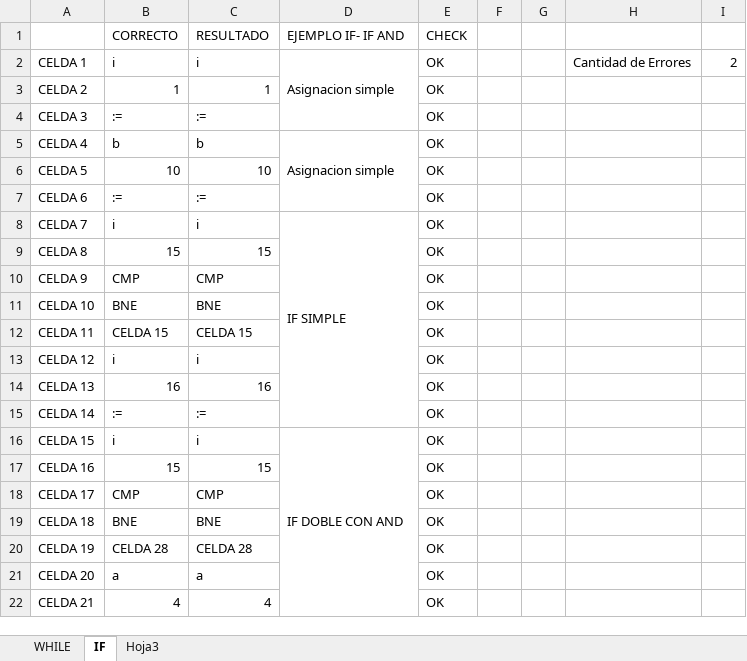
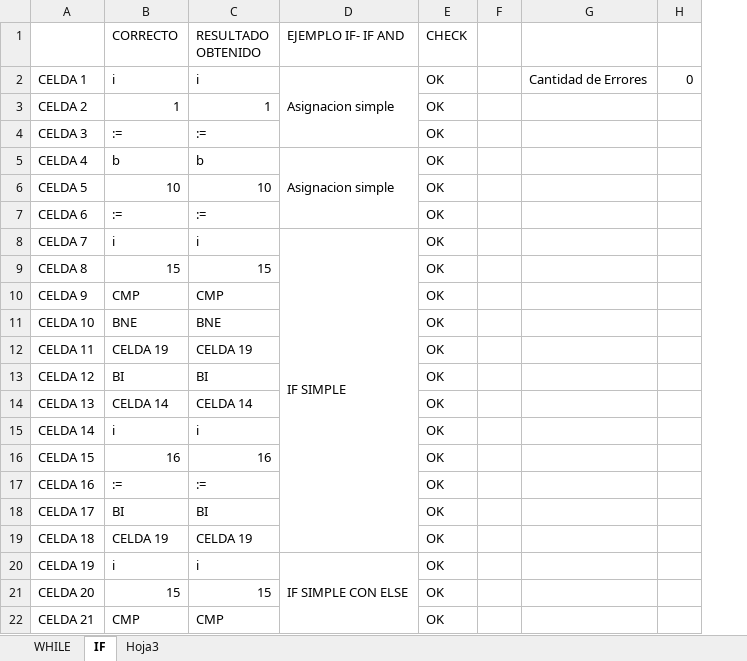
Before and after one commit to LyC-Grupo1/Compilador, an Excel workbook: Segunda_entrega/CHECK.xlsx, sheet IF, drawn as a sheet; only a part is shown; values as stored, in another font and other column widths than the file's, no cell formats; conditional formats not drawn; removed rows and columns are numbered as before the commit, all else as after; the diff covers the shown part only; the diff names each change by its address in the sheet, - before the commit and + after, or states it on an @@ line.

Commit message:
Cambio groso
Cambie todo lo referente a IF THEN y ELSE, AND y OR.
Agrega mas casos de prueba y emprolija el codigo.
Se actualiza el archivo CHECK.

```diff
--- a/Segunda_entrega/CHECK.xlsx (sheet IF)
+++ b/Segunda_entrega/CHECK.xlsx (sheet IF)
-column G, empty
-column I, row 2: 2
+column H, row 2: 0
-C1: RESULTADO
+C1: RESULTADO OBTENIDO
-D8:D15 merged
+D8:D19 merged
-B12 (CORRECTO): CELDA 15
+B12 (CORRECTO): CELDA 19
-C12 (RESULTADO OBTENIDO): CELDA 15
+C12 (RESULTADO OBTENIDO): CELDA 19
-B13 (CORRECTO): i
+B13 (CORRECTO): BI
-C13 (RESULTADO OBTENIDO): i
+C13 (RESULTADO OBTENIDO): BI
-B14 (CORRECTO): 16
+B14 (CORRECTO): CELDA 14
-C14 (RESULTADO OBTENIDO): 16
+C14 (RESULTADO OBTENIDO): CELDA 14
-B15 (CORRECTO): :=
+B15 (CORRECTO): i
-C15 (RESULTADO OBTENIDO): :=
+C15 (RESULTADO OBTENIDO): i
-B16 (CORRECTO): i
+B16 (CORRECTO): 16
-C16 (RESULTADO OBTENIDO): i
+C16 (RESULTADO OBTENIDO): 16
-D16 (EJEMPLO IF- IF AND): IF DOBLE CON AND
+D16 (EJEMPLO IF- IF AND): (empty)
-D16:D28 merged
-B17 (CORRECTO): 15
+B17 (CORRECTO): :=
-C17 (RESULTADO OBTENIDO): 15
+C17 (RESULTADO OBTENIDO): :=
-B18 (CORRECTO): CMP
+B18 (CORRECTO): BI
-C18 (RESULTADO OBTENIDO): CMP
+C18 (RESULTADO OBTENIDO): BI
-B19 (CORRECTO): BNE
+B19 (CORRECTO): CELDA 19
-C19 (RESULTADO OBTENIDO): BNE
+C19 (RESULTADO OBTENIDO): CELDA 19
-B20 (CORRECTO): CELDA 28
+B20 (CORRECTO): i
-C20 (RESULTADO OBTENIDO): CELDA 28
+C20 (RESULTADO OBTENIDO): i
-D20 (EJEMPLO IF- IF AND): (empty)
+D20 (EJEMPLO IF- IF AND): IF SIMPLE CON ELSE
+D20:D34 merged
-B21 (CORRECTO): a
+B21 (CORRECTO): 15
-C21 (RESULTADO OBTENIDO): a
+C21 (RESULTADO OBTENIDO): 15
-B22 (CORRECTO): 4
+B22 (CORRECTO): CMP
-C22 (RESULTADO OBTENIDO): 4
+C22 (RESULTADO OBTENIDO): CMP
```
Also changed, not shown: 156 edited cells and merged cells elsewhere in this sheet, sheet Hoja3, cell formats, 4 other files.
